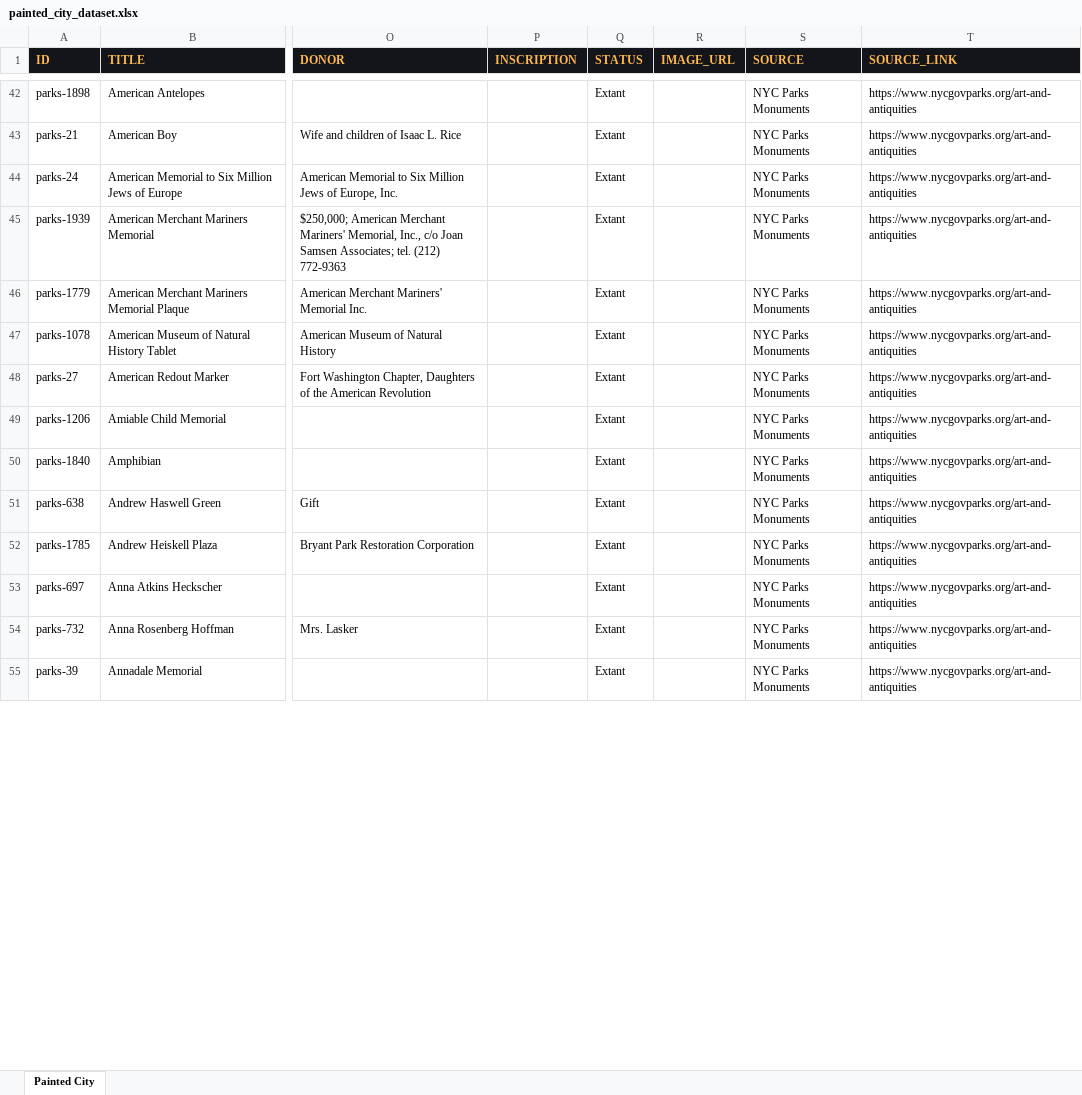
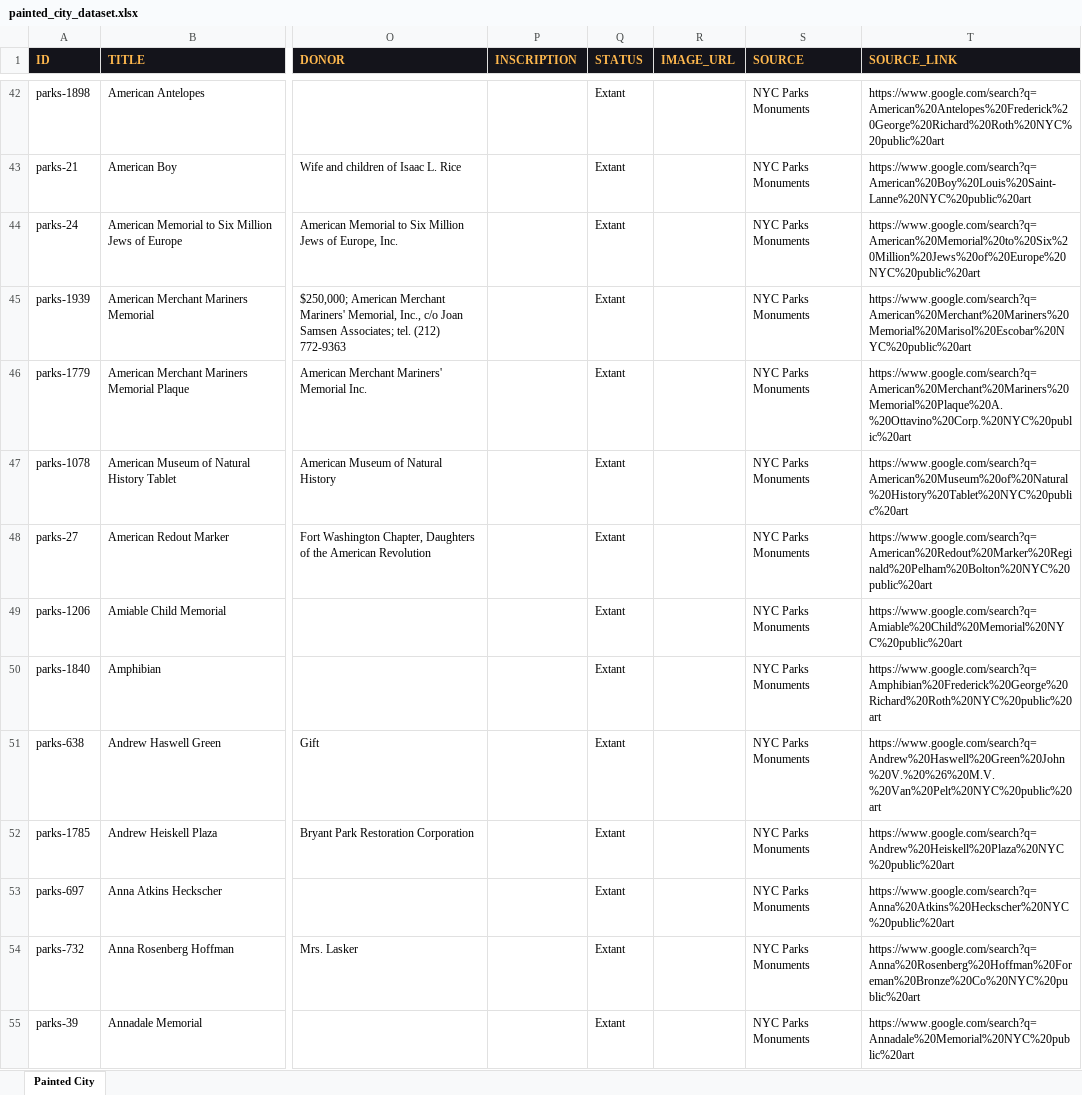
Before and after one commit to 0xmlow/NYC-public-art, an Excel workbook: data/painted_city_dataset.xlsx, sheet Painted City, drawn as a sheet; only a part is shown, gaps mark what is left out; values as stored, in another font and other column widths than the file's, no borders; the diff covers the shown part only; the diff names each change by its address in the sheet, - before the commit and + after, or states it on an @@ line.

```diff
--- a/data/painted_city_dataset.xlsx (sheet Painted City)
+++ b/data/painted_city_dataset.xlsx (sheet Painted City)
-T42 (SOURCE_LINK): https://www.nycgovparks.org/art-and-antiquities
+T42 (SOURCE_LINK): https://www.google.com/search?q=American%20Antelopes%20Frederick%20George%20Richard%20Roth%20NYC%20public%20art
-T43 (SOURCE_LINK): https://www.nycgovparks.org/art-and-antiquities
+T43 (SOURCE_LINK): https://www.google.com/search?q=American%20Boy%20Louis%20Saint-Lanne%20NYC%20public%20art
-T44 (SOURCE_LINK): https://www.nycgovparks.org/art-and-antiquities
+T44 (SOURCE_LINK): https://www.google.com/search?q=American%20Memorial%20to%20Six%20Million%20Jews%20of%20Europe%20NYC%20public%20art
-T45 (SOURCE_LINK): https://www.nycgovparks.org/art-and-antiquities
+T45 (SOURCE_LINK): https://www.google.com/search?q=American%20Merchant%20Mariners%20Memorial%20Marisol%20Escobar%20NYC%20public%20art
-T46 (SOURCE_LINK): https://www.nycgovparks.org/art-and-antiquities
+T46 (SOURCE_LINK): https://www.google.com/search?q=American%20Merchant%20Mariners%20Memorial%20Plaque%20A.%20Ottavino%20Corp.%20NYC%20public%20art
-T47 (SOURCE_LINK): https://www.nycgovparks.org/art-and-antiquities
+T47 (SOURCE_LINK): https://www.google.com/search?q=American%20Museum%20of%20Natural%20History%20Tablet%20NYC%20public%20art
-T48 (SOURCE_LINK): https://www.nycgovparks.org/art-and-antiquities
+T48 (SOURCE_LINK): https://www.google.com/search?q=American%20Redout%20Marker%20Reginald%20Pelham%20Bolton%20NYC%20public%20art
-T49 (SOURCE_LINK): https://www.nycgovparks.org/art-and-antiquities
+T49 (SOURCE_LINK): https://www.google.com/search?q=Amiable%20Child%20Memorial%20NYC%20public%20art
-T50 (SOURCE_LINK): https://www.nycgovparks.org/art-and-antiquities
+T50 (SOURCE_LINK): https://www.google.com/search?q=Amphibian%20Frederick%20George%20Richard%20Roth%20NYC%20public%20art
-T51 (SOURCE_LINK): https://www.nycgovparks.org/art-and-antiquities
+T51 (SOURCE_LINK): https://www.google.com/search?q=Andrew%20Haswell%20Green%20John%20V.%20%26%20M.V.%20Van%20Pelt%20NYC%20public%20art
-T52 (SOURCE_LINK): https://www.nycgovparks.org/art-and-antiquities
+T52 (SOURCE_LINK): https://www.google.com/search?q=Andrew%20Heiskell%20Plaza%20NYC%20public%20art
-T53 (SOURCE_LINK): https://www.nycgovparks.org/art-and-antiquities
+T53 (SOURCE_LINK): https://www.google.com/search?q=Anna%20Atkins%20Heckscher%20NYC%20public%20art
-T54 (SOURCE_LINK): https://www.nycgovparks.org/art-and-antiquities
+T54 (SOURCE_LINK): https://www.google.com/search?q=Anna%20Rosenberg%20Hoffman%20Foreman%20Bronze%20Co%20NYC%20public%20art
-T55 (SOURCE_LINK): https://www.nycgovparks.org/art-and-antiquities
+T55 (SOURCE_LINK): https://www.google.com/search?q=Annadale%20Memorial%20NYC%20public%20art
```
Also changed, not shown: 1409 edited cells elsewhere in this sheet, 1 other file.
